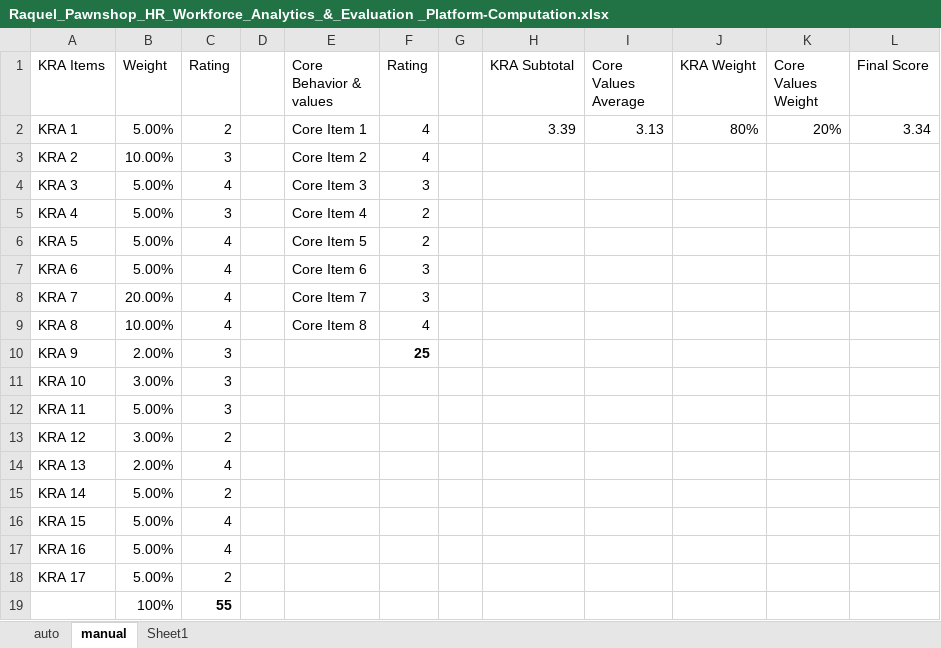
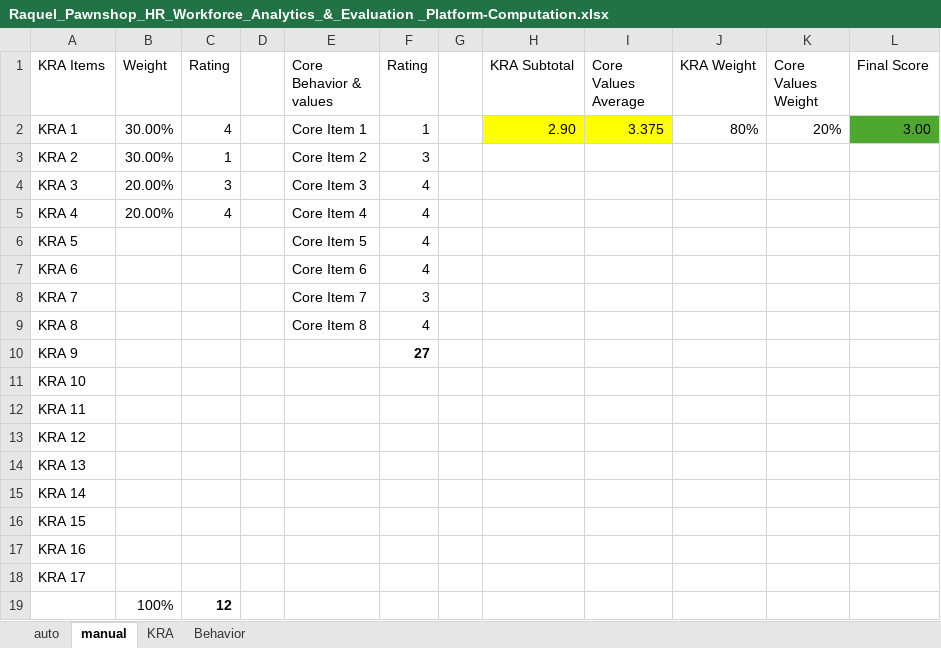
Before and after one commit to lemonbasic4-sys/Raquel_HRD, an Excel workbook: Raquel_Pawnshop_HR_Workforce_Analytics_&_Evaluation _Platform-Computation.xlsx, sheet manual, drawn as a sheet; values as stored, in another font and other column widths than the file's, no borders; the diff names each change by its address in the sheet, - before the commit and + after, or states it on an @@ line.

```diff
--- a/Raquel_Pawnshop_HR_Workforce_Analytics_&_Evaluation _Platform-Computation.xlsx (sheet manual)
+++ b/Raquel_Pawnshop_HR_Workforce_Analytics_&_Evaluation _Platform-Computation.xlsx (sheet manual)
-sheet tab: Sheet1
+sheet tab: KRA
+sheet tab: Behavior
-B2 (Weight): 5.00%
+B2 (Weight): 30.00%
-C2 (Rating): 2
+C2 (Rating): 4
-F2 (Rating): 4
+F2 (Rating): 1
-H2 (KRA Subtotal): 3.39
+H2 (KRA Subtotal): 2.90
-H2:I2 fill: none
+H2:I2 fill: #FFFF00
-I2 (Core Values Average): 3.13
+I2 (Core Values Average): 3.375
-L2 (Final Score): 3.34
+L2 (Final Score): 3.00
-L2 fill: none
+L2 fill: #4EA72E
-B3 (Weight): 10.00%
+B3 (Weight): 30.00%
-C3 (Rating): 3
+C3 (Rating): 1
-F3 (Rating): 4
+F3 (Rating): 3
-B4:B5 (Weight): 5.00%
+B4:B5 (Weight): 20.00%
-C4 (Rating): 4
+C4 (Rating): 3
-F4 (Rating): 3
+F4 (Rating): 4
-C5 (Rating): 3
+C5 (Rating): 4
-F5:F6 (Rating): 2
+F5:F6 (Rating): 4
-B6:B7 (Weight): 5.00%
+B6:B7 (Weight): (empty)
-C6:C9 (Rating): 4
+C6:C9 (Rating): (empty)
-F7 (Rating): 3
+F7 (Rating): 4
-B8 (Weight): 20.00%
+B8 (Weight): (empty)
-B9 (Weight): 10.00%
+B9 (Weight): (empty)
-B10 (Weight): 2.00%
+B10 (Weight): (empty)
-C10:C12 (Rating): 3
+C10:C12 (Rating): (empty)
-F10 (Rating): 25
+F10 (Rating): 27
-B11 (Weight): 3.00%
+B11 (Weight): (empty)
-B12 (Weight): 5.00%
+B12 (Weight): (empty)
-B13 (Weight): 3.00%
+B13 (Weight): (empty)
-C13 (Rating): 2
+C13 (Rating): (empty)
-B14 (Weight): 2.00%
+B14 (Weight): (empty)
-C14 (Rating): 4
+C14 (Rating): (empty)
-B15:B18 (Weight): 5.00%
+B15:B18 (Weight): (empty)
-C15 (Rating): 2
+C15 (Rating): (empty)
-C16:C17 (Rating): 4
+C16:C17 (Rating): (empty)
-C18 (Rating): 2
+C18 (Rating): (empty)
-C19 (Rating): 55
+C19 (Rating): 12
```
Also changed, not shown: 1 other file.
